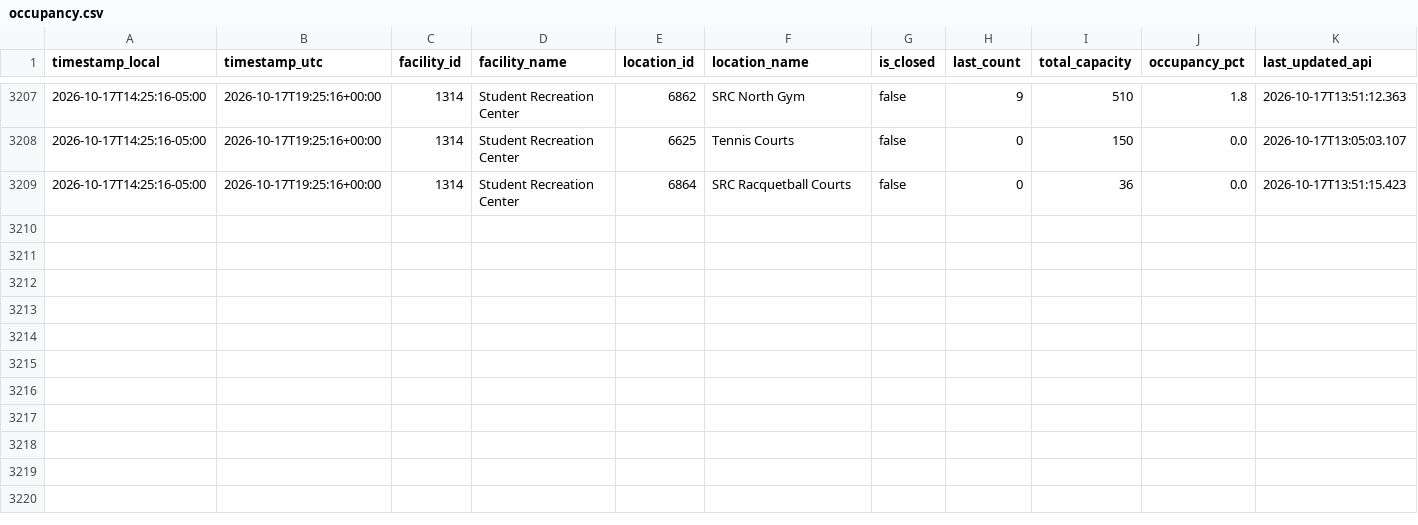
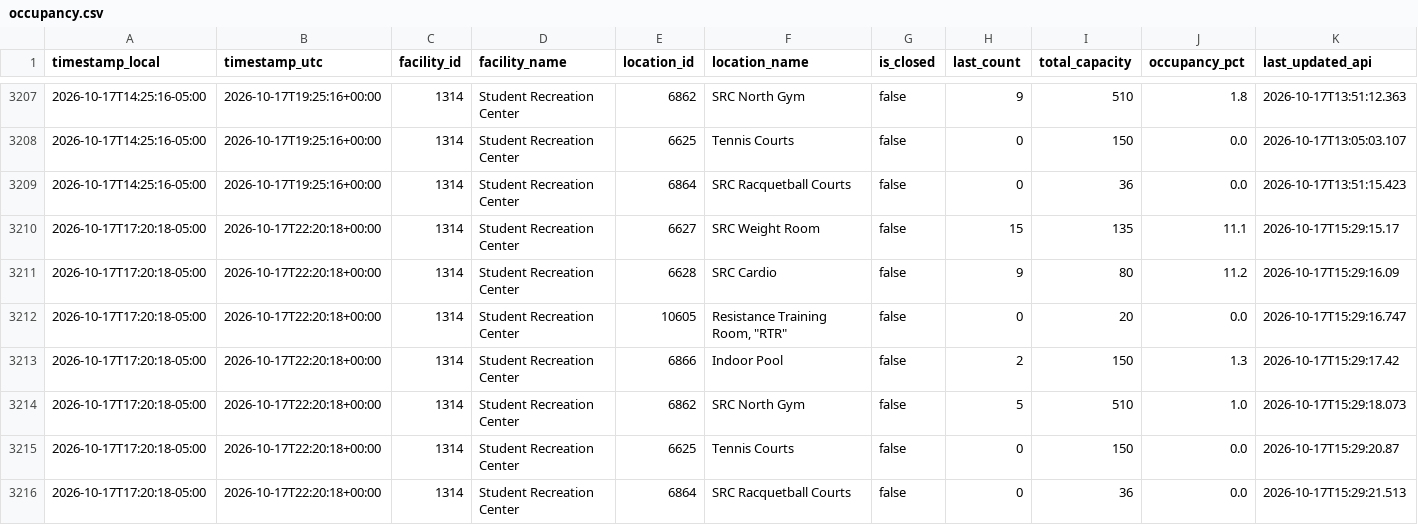
Before and after one commit to sandip1234-coder/occupancy_data_rec_center, a CSV file: data/occupancy.csv, drawn as a sheet; only a part is shown, gaps mark what is left out; rows hold the shown columns only; the diff names each change by its address in the sheet, - before the commit and + after, or states it on an @@ line.

```diff
--- a/data/occupancy.csv
+++ b/data/occupancy.csv
+row 3210: 2026-10-17T17:20:18-05:00 | 2026-10-17T22:20:18+00:00 | 1314 | Student Recreation Center | 6627 | SRC Weight Room | false | 15 | 135 | 11.1 | 2026-10-17T15:29:15.17
+row 3211: 2026-10-17T17:20:18-05:00 | 2026-10-17T22:20:18+00:00 | 1314 | Student Recreation Center | 6628 | SRC Cardio | false | 9 | 80 | 11.2 | 2026-10-17T15:29:16.09
+row 3212: 2026-10-17T17:20:18-05:00 | 2026-10-17T22:20:18+00:00 | 1314 | Student Recreation Center | 10605 | Resistance Training Room, "RTR" | false | 0 | 20 | 0.0 | 2026-10-17T15:29:16.747
+row 3213: 2026-10-17T17:20:18-05:00 | 2026-10-17T22:20:18+00:00 | 1314 | Student Recreation Center | 6866 | Indoor Pool | false | 2 | 150 | 1.3 | 2026-10-17T15:29:17.42
+row 3214: 2026-10-17T17:20:18-05:00 | 2026-10-17T22:20:18+00:00 | 1314 | Student Recreation Center | 6862 | SRC North Gym | false | 5 | 510 | 1.0 | 2026-10-17T15:29:18.073
+row 3215: 2026-10-17T17:20:18-05:00 | 2026-10-17T22:20:18+00:00 | 1314 | Student Recreation Center | 6625 | Tennis Courts | false | 0 | 150 | 0.0 | 2026-10-17T15:29:20.87
+row 3216: 2026-10-17T17:20:18-05:00 | 2026-10-17T22:20:18+00:00 | 1314 | Student Recreation Center | 6864 | SRC Racquetball Courts | false | 0 | 36 | 0.0 | 2026-10-17T15:29:21.513
```
